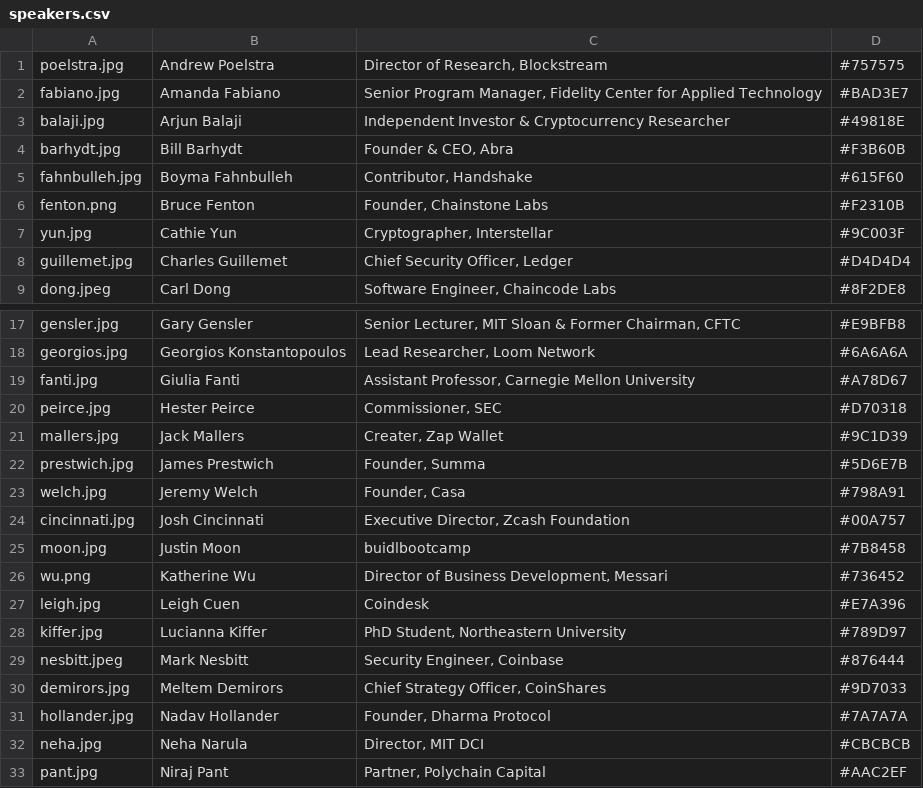
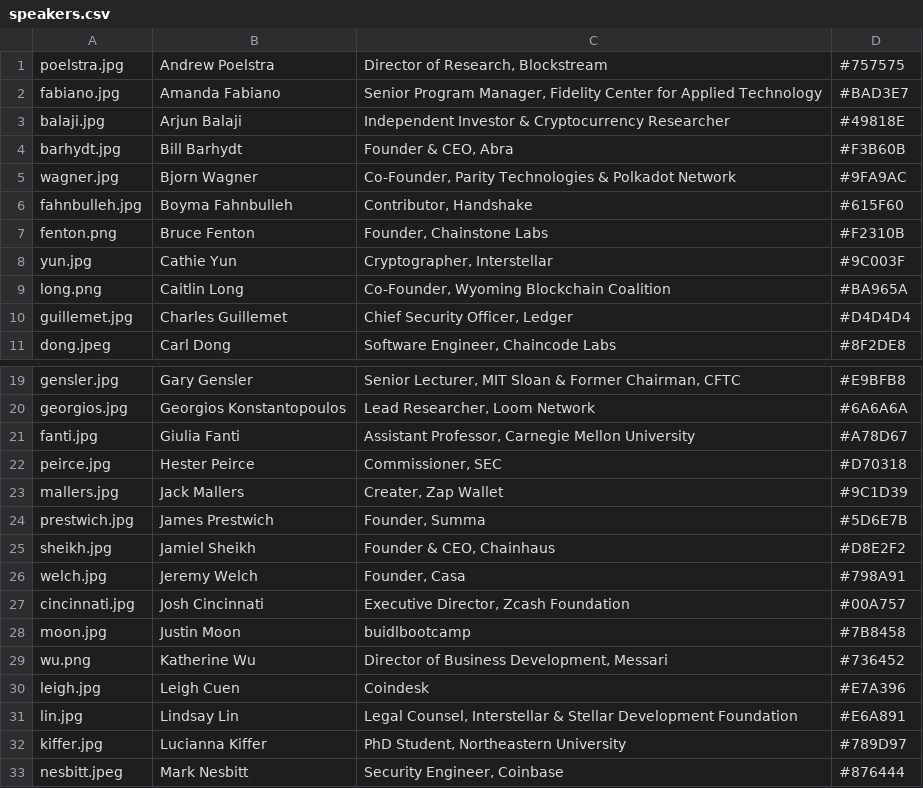
Before and after one commit to mitbtcclub/mitbtcexpo, a CSV file: source/speakers.csv, drawn as a sheet; only a part is shown, gaps mark what is left out; the shorter side is filled out with more unchanged rows; the diff names each change by its address in the sheet, - before the commit and + after, or states it on an @@ line.

```diff
--- a/source/speakers.csv
+++ b/source/speakers.csv
+row 5: wagner.jpg | Bjorn Wagner | Co-Founder, Parity Technologies & Polkadot Network | #9FA9AC
+row 9: long.png | Caitlin Long | Co-Founder, Wyoming Blockchain Coalition | #BA965A
+row 25: sheikh.jpg | Jamiel Sheikh | Founder & CEO, Chainhaus | #D8E2F2
+row 31: lin.jpg | Lindsay Lin | Legal Counsel, Interstellar & Stellar Development Foundation | #E6A891
```
Also changed, not shown: source/day1_10.csv, 6 other files.
